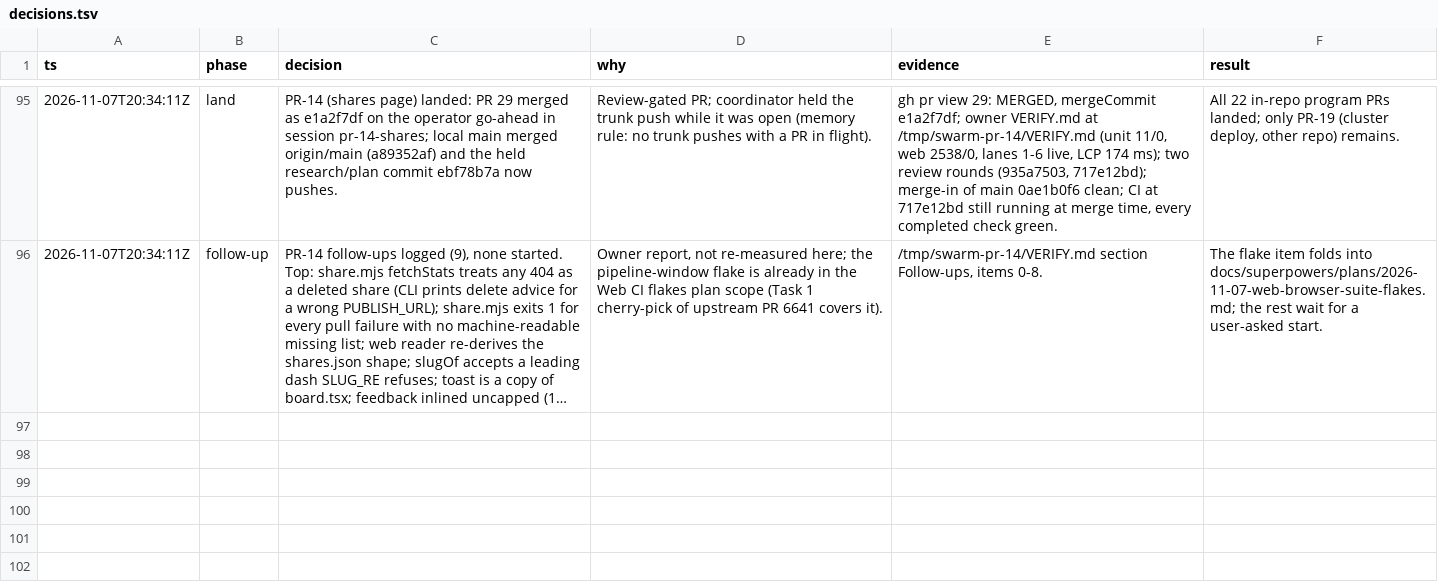
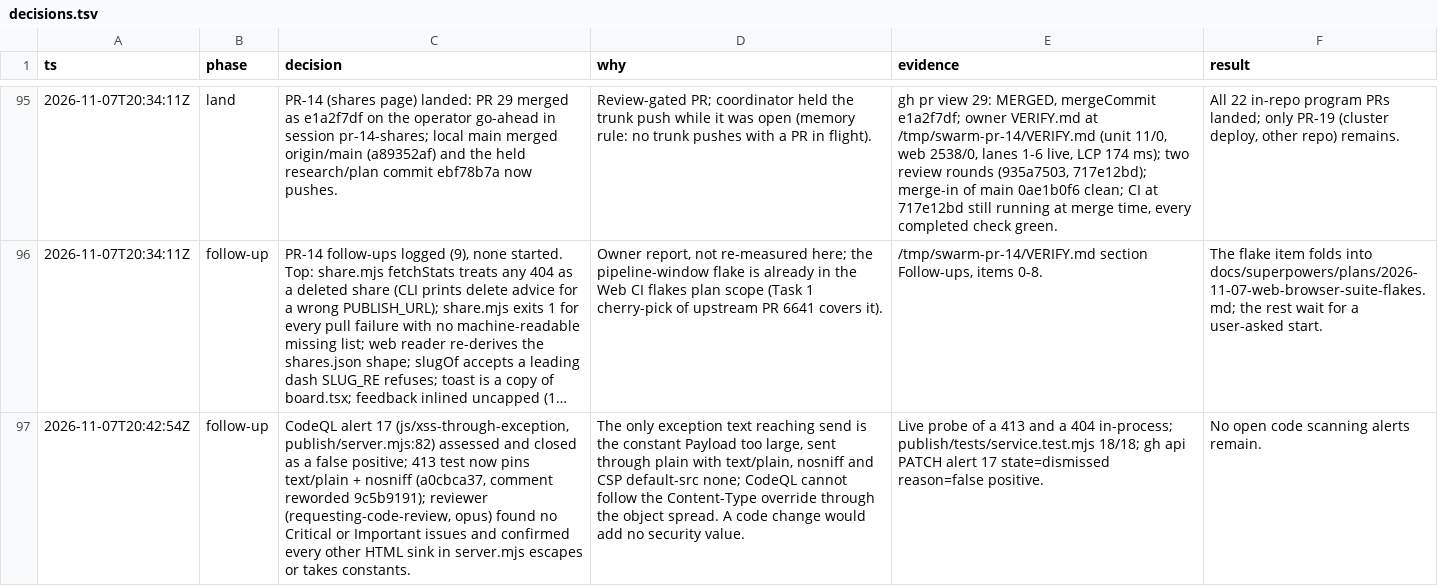
Before and after one commit to jrmatherly/career-ops, a TSV file: docs/superpowers/research/2026-11-06-reactive-resume-convergence/decisions.tsv, drawn as a sheet; only a part is shown, gaps mark what is left out; long unchanged cells end in …; the diff names each change by its address in the sheet, - before the commit and + after, or states it on an @@ line.

```diff
--- a/docs/superpowers/research/2026-11-06-reactive-resume-convergence/decisions.tsv
+++ b/docs/superpowers/research/2026-11-06-reactive-resume-convergence/decisions.tsv
+row 97: 2026-11-07T20:42:54Z | follow-up | CodeQL alert 17 (js/xss-through-exception, publish/server.mjs:82) assessed and closed as a false positive; 413 test now pins text/plain + nosniff (a0cbca37, comment reworded 9c5b9191); reviewer (requesting-code-review, opus) found no Critical or Important issues and confirmed every other HTML sink in server.mjs escapes or takes constants. | The only exception text reaching send is the constant Payload too large, sent through plain with text/plain, nosniff and CSP default-src none; CodeQL cannot follow the Content-Type override through the object spread. A code change would add no security value. | Live probe of a 413 and a 404 in-process; publish/tests/service.test.mjs 18/18; gh api PATCH alert 17 state=dismissed reason=false positive. | No open code scanning alerts remain.
```
